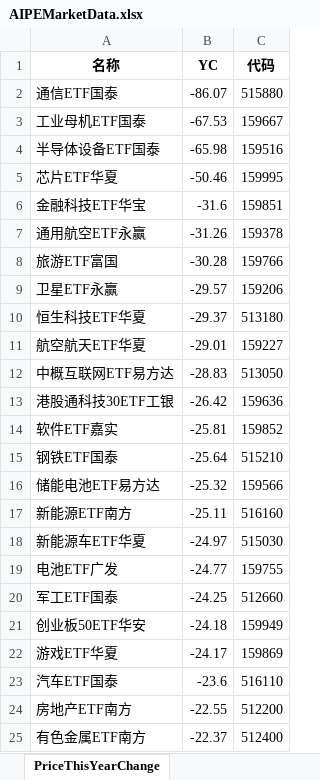
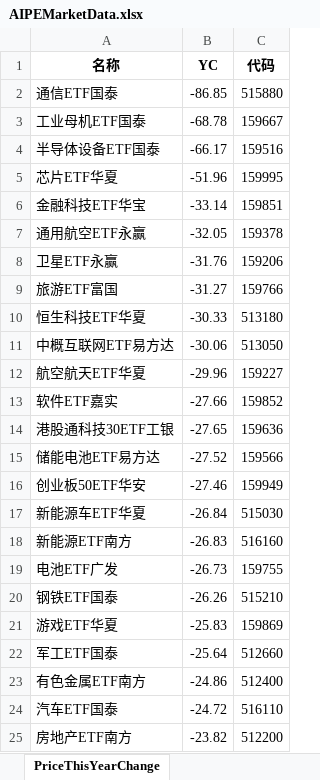
Before and after one commit to digital-era/AIPEMarketDashboard, an Excel workbook: AIPEMarketData.xlsx, sheet PriceThisYearChange, drawn as a sheet; only a part is shown; values as stored, in another font and other column widths than the file's, no borders; removed rows and columns are numbered as before the commit, all else as after; the diff covers the shown part only; the diff names each change by its address in the sheet, - before the commit and + after, or states it on an @@ line.

```diff
--- a/AIPEMarketData.xlsx (sheet PriceThisYearChange)
+++ b/AIPEMarketData.xlsx (sheet PriceThisYearChange)
-B2 (YC): -86.07
+B2 (YC): -86.85
-B3 (YC): -67.53
+B3 (YC): -68.78
-B4 (YC): -65.98
+B4 (YC): -66.17
-B5 (YC): -50.46
+B5 (YC): -51.96
-B6 (YC): -31.6
+B6 (YC): -33.14
-B7 (YC): -31.26
+B7 (YC): -32.05
-row 8: 旅游ETF富国 | -30.28 | 159766
-B8 (YC): -29.57
+B8 (YC): -31.76
+row 9: 旅游ETF富国 | -31.27 | 159766
-B10 (YC): -29.37
+B10 (YC): -30.33
-row 11: 航空航天ETF华夏 | -29.01 | 159227
-B11 (YC): -28.83
+B11 (YC): -30.06
-row 13: 港股通科技30ETF工银 | -26.42 | 159636
+row 12: 航空航天ETF华夏 | -29.96 | 159227
-B13 (YC): -25.81
+B13 (YC): -27.66
-row 15: 钢铁ETF国泰 | -25.64 | 515210
+row 14: 港股通科技30ETF工银 | -27.65 | 159636
-B15 (YC): -25.32
+B15 (YC): -27.52
-row 17: 新能源ETF南方 | -25.11 | 516160
+row 16: 创业板50ETF华安 | -27.46 | 159949
-B17 (YC): -24.97
+B17 (YC): -26.84
+row 18: 新能源ETF南方 | -26.83 | 516160
-B19 (YC): -24.77
+B19 (YC): -26.73
-row 20: 军工ETF国泰 | -24.25 | 512660
-row 21: 创业板50ETF华安 | -24.18 | 159949
+row 20: 钢铁ETF国泰 | -26.26 | 515210
-B21 (YC): -24.17
+B21 (YC): -25.83
+row 22: 军工ETF国泰 | -25.64 | 512660
+row 23: 有色金属ETF南方 | -24.86 | 512400
-B24 (YC): -23.6
+B24 (YC): -24.72
-B25 (YC): -22.55
+B25 (YC): -23.82
-row 25: 有色金属ETF南方 | -22.37 | 512400
```
Also changed, not shown: 34 added rows, 34 removed rows and 41 edited cells elsewhere in this sheet, sheet ETFUP, sheet ShareThisYearChange, sheet PriceChangeFrom2021, sheet ShareChangeFrom2021, sheet DistributeHotIndustry, sheet TopStockInTopPotScore, 8 more sheets, 1 other file.
